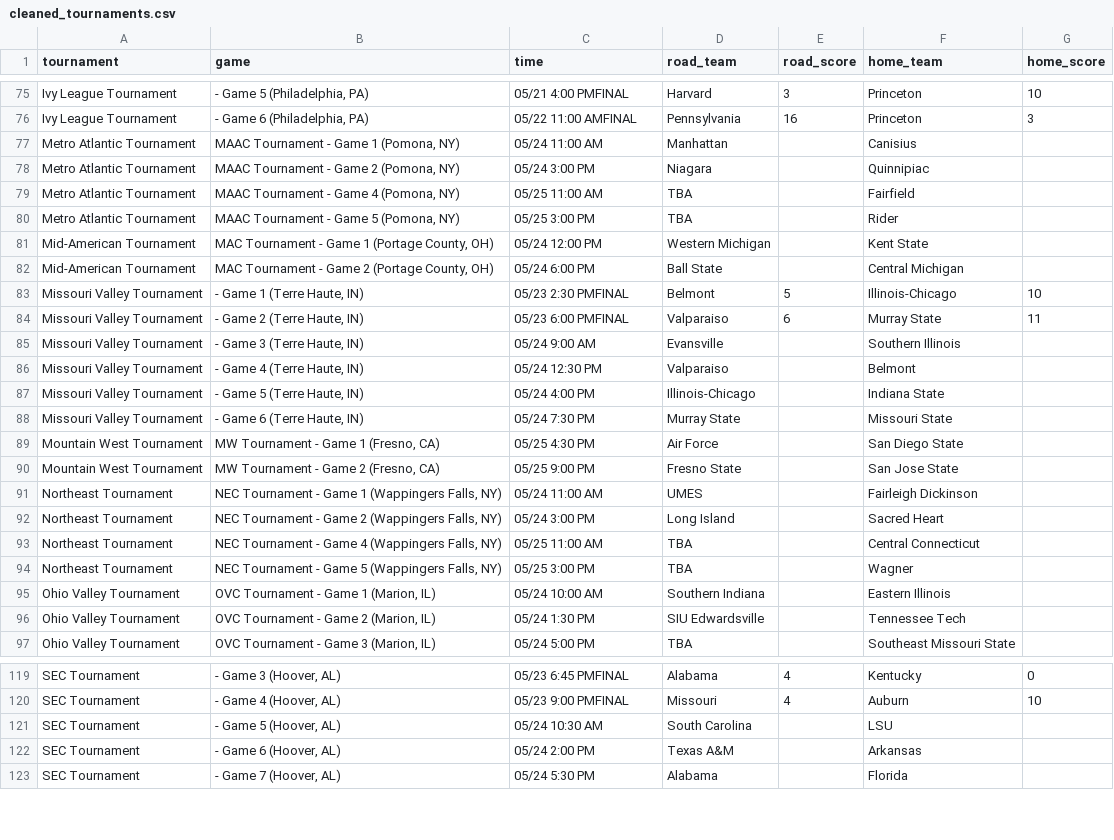
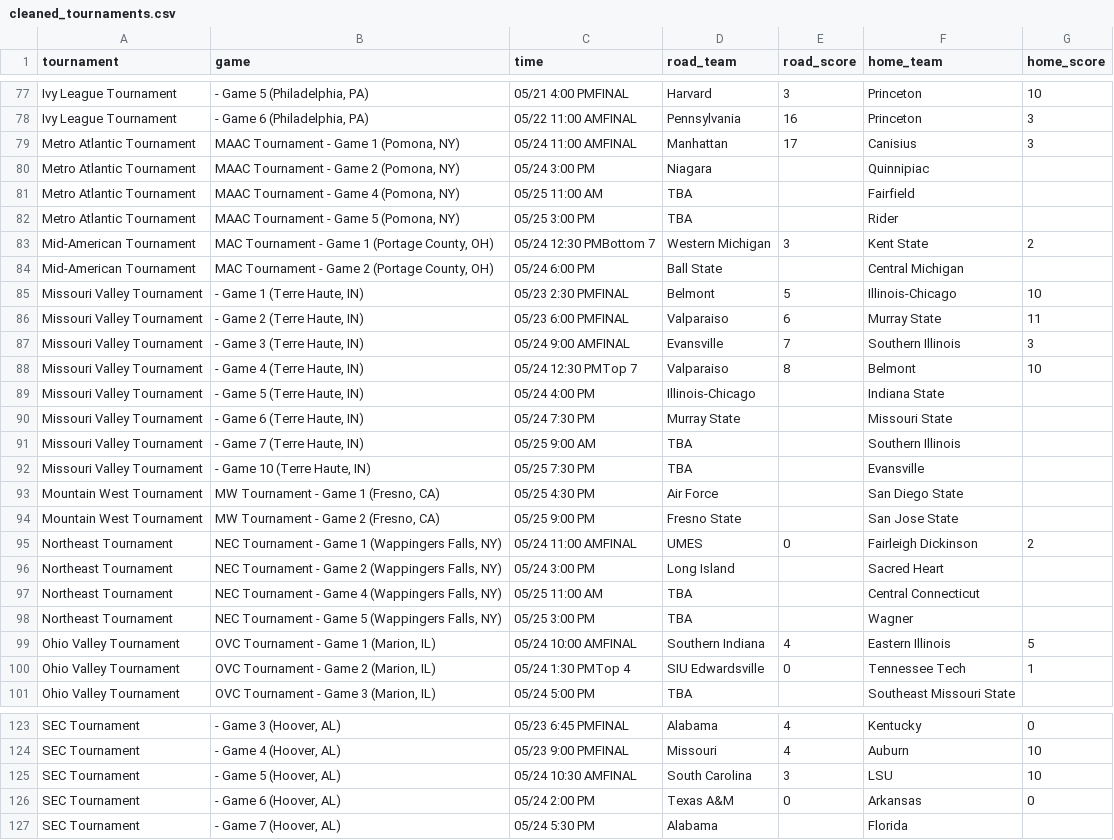
Before and after one commit to JSmith1826/BB_parks, a CSV file: data/NCAA_D1/cleaned_tournaments.csv, drawn as a sheet; only a part is shown, gaps mark what is left out; the diff covers the shown part only.

```diff
--- a/data/NCAA_D1/cleaned_tournaments.csv
+++ b/data/NCAA_D1/cleaned_tournaments.csv
@@ -76,3 +78,3 @@ Ivy League Tournament,"- Game 5 (Philadelphia, PA)",05/21 4:00 PMFINAL,Harvard,3
 Ivy League Tournament,"- Game 6 (Philadelphia, PA)",05/22 11:00 AMFINAL,Pennsylvania,16,Princeton,3
-Metro Atlantic Tournament,"MAAC Tournament - Game 1 (Pomona, NY)",05/24 11:00 AM,Manhattan,,Canisius,
+Metro Atlantic Tournament,"MAAC Tournament - Game 1 (Pomona, NY)",05/24 11:00 AMFINAL,Manhattan,17,Canisius,3
 Metro Atlantic Tournament,"MAAC Tournament - Game 2 (Pomona, NY)",05/24 3:00 PM,Niagara,,Quinnipiac,
@@ -80,3 +82,3 @@ Metro Atlantic Tournament,"MAAC Tournament - Game 4 (Pomona, NY)",05/25 11:00 AM
 Metro Atlantic Tournament,"MAAC Tournament - Game 5 (Pomona, NY)",05/25 3:00 PM,TBA,,Rider,
-Mid-American Tournament,"MAC Tournament - Game 1 (Portage County, OH)",05/24 12:00 PM,Western Michigan,,Kent State,
+Mid-American Tournament,"MAC Tournament - Game 1 (Portage County, OH)",05/24 12:30 PMBottom 7,Western Michigan,3,Kent State,2
 Mid-American Tournament,"MAC Tournament - Game 2 (Portage County, OH)",05/24 6:00 PM,Ball State,,Central Michigan,
@@ -84,9 +86,11 @@ Missouri Valley Tournament,"- Game 1 (Terre Haute, IN)",05/23 2:30 PMFINAL,Belmo
 Missouri Valley Tournament,"- Game 2 (Terre Haute, IN)",05/23 6:00 PMFINAL,Valparaiso,6,Murray State,11
-Missouri Valley Tournament,"- Game 3 (Terre Haute, IN)",05/24 9:00 AM,Evansville,,Southern Illinois,
-Missouri Valley Tournament,"- Game 4 (Terre Haute, IN)",05/24 12:30 PM,Valparaiso,,Belmont,
+Missouri Valley Tournament,"- Game 3 (Terre Haute, IN)",05/24 9:00 AMFINAL,Evansville,7,Southern Illinois,3
+Missouri Valley Tournament,"- Game 4 (Terre Haute, IN)",05/24 12:30 PMTop 7,Valparaiso,8,Belmont,10
 Missouri Valley Tournament,"- Game 5 (Terre Haute, IN)",05/24 4:00 PM,Illinois-Chicago,,Indiana State,
 Missouri Valley Tournament,"- Game 6 (Terre Haute, IN)",05/24 7:30 PM,Murray State,,Missouri State,
+Missouri Valley Tournament,"- Game 7 (Terre Haute, IN)",05/25 9:00 AM,TBA,,Southern Illinois,
+Missouri Valley Tournament,"- Game 10 (Terre Haute, IN)",05/25 7:30 PM,TBA,,Evansville,
 Mountain West Tournament,"MW Tournament - Game 1 (Fresno, CA)",05/25 4:30 PM,Air Force,,San Diego State,
 Mountain West Tournament,"MW Tournament - Game 2 (Fresno, CA)",05/25 9:00 PM,Fresno State,,San Jose State,
-Northeast Tournament,"NEC Tournament - Game 1 (Wappingers Falls, NY)",05/24 11:00 AM,UMES,,Fairleigh Dickinson,
+Northeast Tournament,"NEC Tournament - Game 1 (Wappingers Falls, NY)",05/24 11:00 AMFINAL,UMES,0,Fairleigh Dickinson,2
 Northeast Tournament,"NEC Tournament - Game 2 (Wappingers Falls, NY)",05/24 3:00 PM,Long Island,,Sacred Heart,
@@ -94,4 +98,4 @@ Northeast Tournament,"NEC Tournament - Game 4 (Wappingers Falls, NY)",05/25 11:0
 Northeast Tournament,"NEC Tournament - Game 5 (Wappingers Falls, NY)",05/25 3:00 PM,TBA,,Wagner,
-Ohio Valley Tournament,"OVC Tournament - Game 1 (Marion, IL)",05/24 10:00 AM,Southern Indiana,,Eastern Illinois,
-Ohio Valley Tournament,"OVC Tournament - Game 2 (Marion, IL)",05/24 1:30 PM,SIU Edwardsville,,Tennessee Tech,
+Ohio Valley Tournament,"OVC Tournament - Game 1 (Marion, IL)",05/24 10:00 AMFINAL,Southern Indiana,4,Eastern Illinois,5
+Ohio Valley Tournament,"OVC Tournament - Game 2 (Marion, IL)",05/24 1:30 PMTop 4,SIU Edwardsville,0,Tennessee Tech,1
 Ohio Valley Tournament,"OVC Tournament - Game 3 (Marion, IL)",05/24 5:00 PM,TBA,,Southeast Missouri State,
@@ -120,4 +124,4 @@ SEC Tournament,"- Game 3 (Hoover, AL)",05/23 6:45 PMFINAL,Alabama,4,Kentucky,0
 SEC Tournament,"- Game 4 (Hoover, AL)",05/23 9:00 PMFINAL,Missouri,4,Auburn,10
-SEC Tournament,"- Game 5 (Hoover, AL)",05/24 10:30 AM,South Carolina,,LSU,
-SEC Tournament,"- Game 6 (Hoover, AL)",05/24 2:00 PM,Texas A&M,,Arkansas,
+SEC Tournament,"- Game 5 (Hoover, AL)",05/24 10:30 AMFINAL,South Carolina,3,LSU,10
+SEC Tournament,"- Game 6 (Hoover, AL)",05/24 2:00 PM,Texas A&M,0,Arkansas,0
 SEC Tournament,"- Game 7 (Hoover, AL)",05/24 5:30 PM,Alabama,,Florida,
```
Also changed, not shown: 2 added rows and 56 edited cells elsewhere in this file, data/NCAA_D1/JSON_tournaments.csv, 3 other files.
